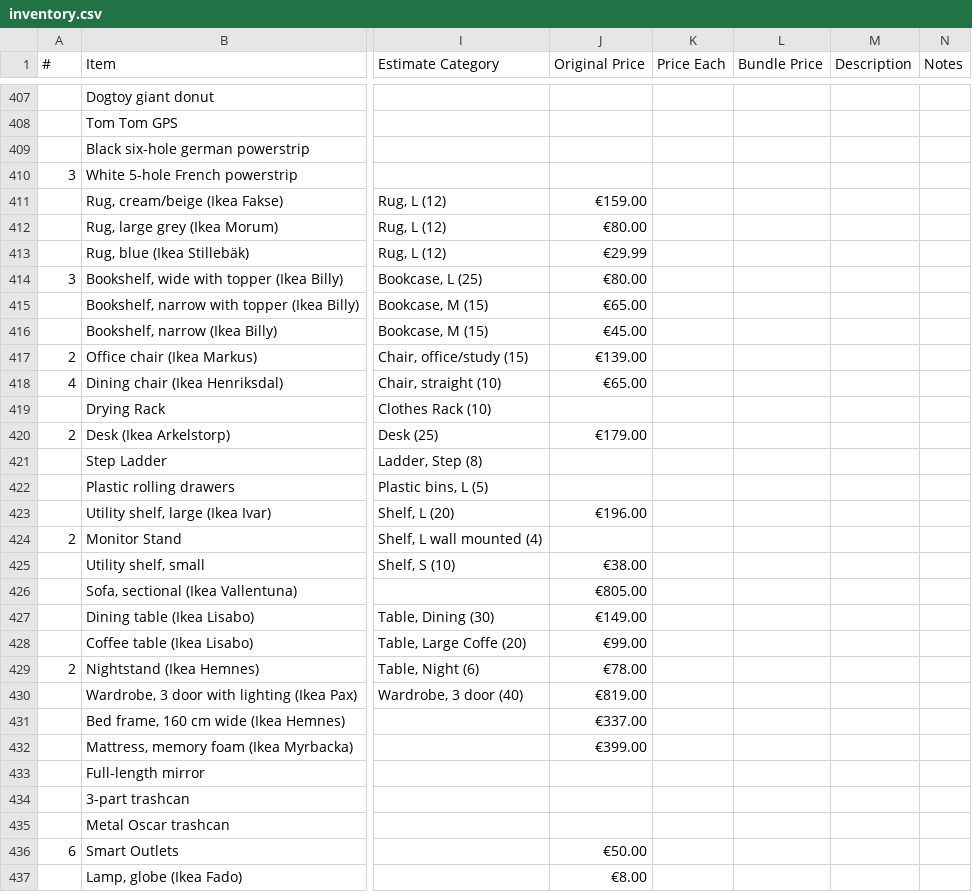
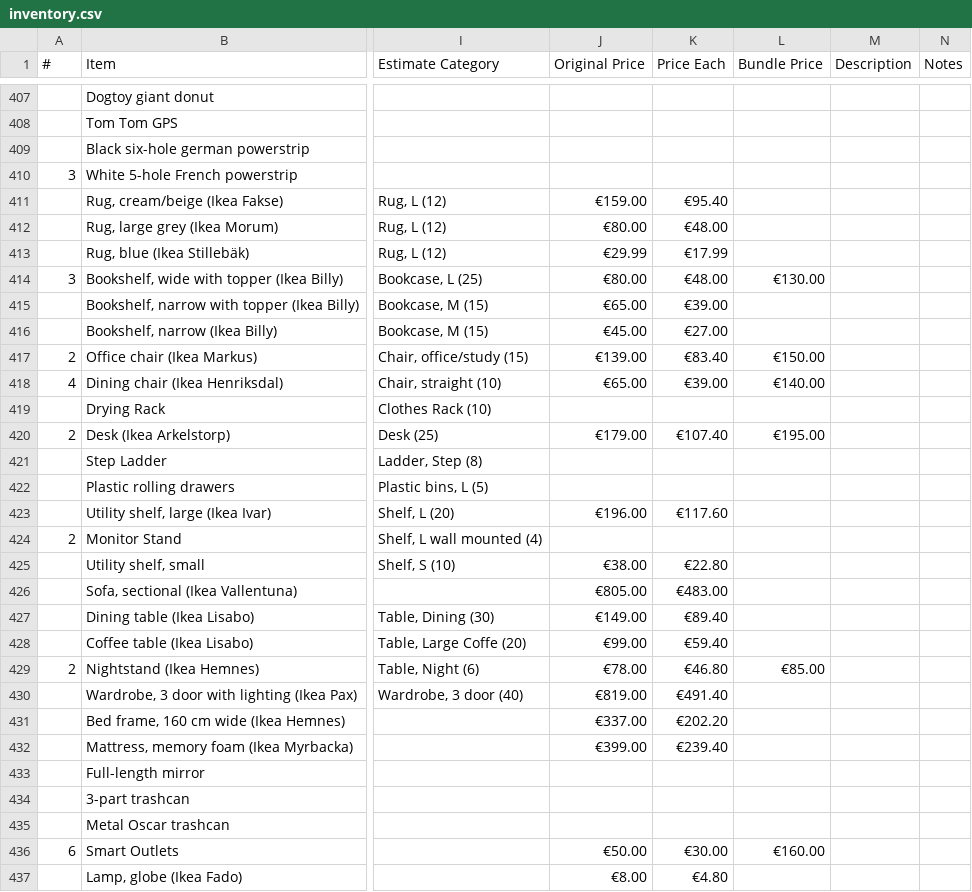
Before and after one commit to daslerpc/daslerpc.github.io, a CSV file: _sale/inventory.csv, drawn as a sheet; only a part is shown, gaps mark what is left out; the diff covers the shown part only; the diff names each change by its address in the sheet, - before the commit and + after, or states it on an @@ line.

```diff
--- a/_sale/inventory.csv
+++ b/_sale/inventory.csv
-K411 (Price Each): (empty)
+K411 (Price Each): €95.40
-K412 (Price Each): (empty)
+K412 (Price Each): €48.00
-K413 (Price Each): (empty)
+K413 (Price Each): €17.99
-K414 (Price Each): (empty)
+K414 (Price Each): €48.00
-L414 (Bundle Price): (empty)
+L414 (Bundle Price): €130.00
-K415 (Price Each): (empty)
+K415 (Price Each): €39.00
-K416 (Price Each): (empty)
+K416 (Price Each): €27.00
-K417 (Price Each): (empty)
+K417 (Price Each): €83.40
-L417 (Bundle Price): (empty)
+L417 (Bundle Price): €150.00
-K418 (Price Each): (empty)
+K418 (Price Each): €39.00
-L418 (Bundle Price): (empty)
+L418 (Bundle Price): €140.00
-K420 (Price Each): (empty)
+K420 (Price Each): €107.40
-L420 (Bundle Price): (empty)
+L420 (Bundle Price): €195.00
-K423 (Price Each): (empty)
+K423 (Price Each): €117.60
-K425 (Price Each): (empty)
+K425 (Price Each): €22.80
-K426 (Price Each): (empty)
+K426 (Price Each): €483.00
-K427 (Price Each): (empty)
+K427 (Price Each): €89.40
-K428 (Price Each): (empty)
+K428 (Price Each): €59.40
-K429 (Price Each): (empty)
+K429 (Price Each): €46.80
-L429 (Bundle Price): (empty)
+L429 (Bundle Price): €85.00
-K430 (Price Each): (empty)
+K430 (Price Each): €491.40
-K431 (Price Each): (empty)
+K431 (Price Each): €202.20
-K432 (Price Each): (empty)
+K432 (Price Each): €239.40
-K436 (Price Each): (empty)
+K436 (Price Each): €30.00
-L436 (Bundle Price): (empty)
+L436 (Bundle Price): €160.00
-K437 (Price Each): (empty)
+K437 (Price Each): €4.80
```
Also changed, not shown: 20 edited cells elsewhere in this file, 35 other files.
